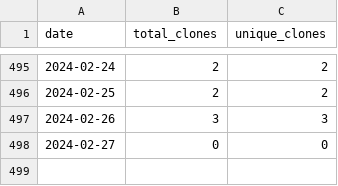
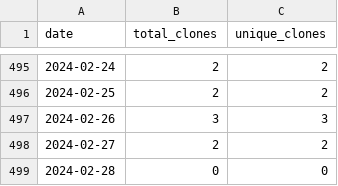
Before and after one commit to merrymitch/COMP2210, a CSV file: .traffic/clones.csv, drawn as a sheet; only a part is shown, gaps mark what is left out.

Commit message:
Updating repository traffic

```diff
--- a/.traffic/clones.csv
+++ b/.traffic/clones.csv
@@ -497,2 +497,3 @@ date,total_clones,unique_clones
 2024-02-26,3,3
-2024-02-27,0,0
+2024-02-27,2,2
+2024-02-28,0,0
```
Also changed, not shown: .traffic/views.csv, 3 other files.
